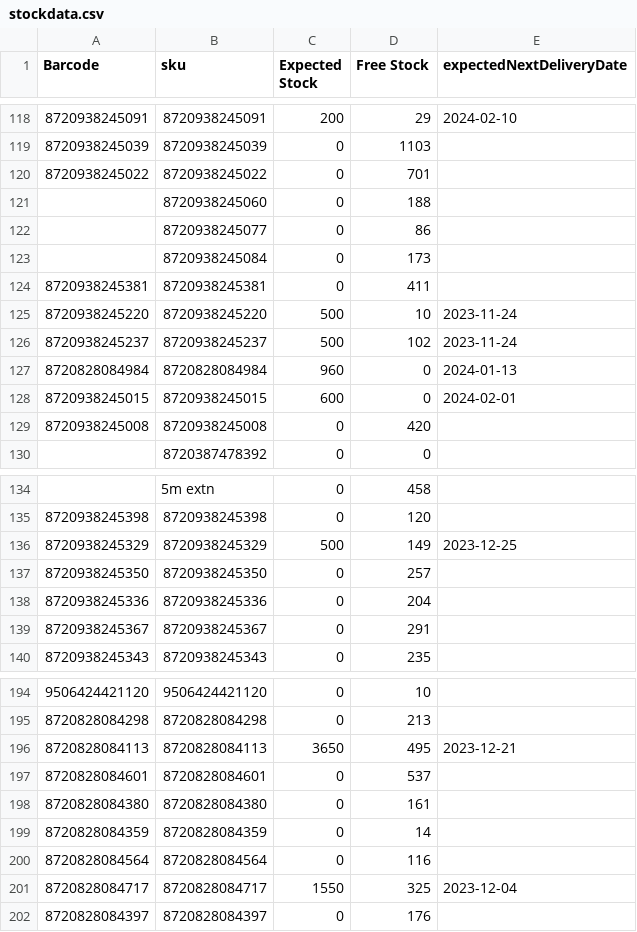
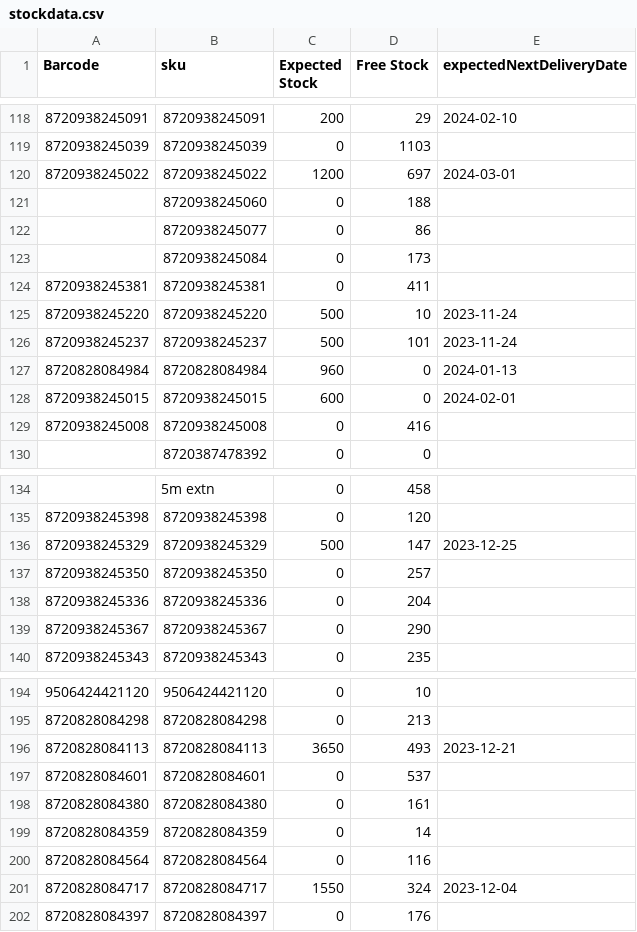
Before and after one commit to semjanssen98/stock, a CSV file: stockdata.csv, drawn as a sheet; only a part is shown, gaps mark what is left out; the diff covers the shown part only.

Commit message:
Update CSV files

```diff
--- a/stockdata.csv
+++ b/stockdata.csv
@@ -119,3 +119,3 @@ Barcode,sku,Expected Stock,Free Stock,expectedNextDeliveryDate
 8720938245039,8720938245039,0,1103,
-8720938245022,8720938245022,0,701,
+8720938245022,8720938245022,1200,697,2024-03-01
 ,8720938245060,0,188,
@@ -125,6 +125,6 @@ Barcode,sku,Expected Stock,Free Stock,expectedNextDeliveryDate
 8720938245220,8720938245220,500,10,2023-11-24
-8720938245237,8720938245237,500,102,2023-11-24
+8720938245237,8720938245237,500,101,2023-11-24
 8720828084984,8720828084984,960,0,2024-01-13
 8720938245015,8720938245015,600,0,2024-02-01
-8720938245008,8720938245008,0,420,
+8720938245008,8720938245008,0,416,
 ,8720387478392,0,0,
@@ -135,6 +135,6 @@ Barcode,sku,Expected Stock,Free Stock,expectedNextDeliveryDate
 8720938245398,8720938245398,0,120,
-8720938245329,8720938245329,500,149,2023-12-25
+8720938245329,8720938245329,500,147,2023-12-25
 8720938245350,8720938245350,0,257,
 8720938245336,8720938245336,0,204,
-8720938245367,8720938245367,0,291,
+8720938245367,8720938245367,0,290,
 8720938245343,8720938245343,0,235,
@@ -195,3 +195,3 @@ Barcode,sku,Expected Stock,Free Stock,expectedNextDeliveryDate
 8720828084298,8720828084298,0,213,
-8720828084113,8720828084113,3650,495,2023-12-21
+8720828084113,8720828084113,3650,493,2023-12-21
 8720828084601,8720828084601,0,537,
@@ -200,3 +200,3 @@ Barcode,sku,Expected Stock,Free Stock,expectedNextDeliveryDate
 8720828084564,8720828084564,0,116,
-8720828084717,8720828084717,1550,325,2023-12-04
+8720828084717,8720828084717,1550,324,2023-12-04
 8720828084397,8720828084397,0,176,
```
Also changed, not shown: 8 edited cells elsewhere in this file.
